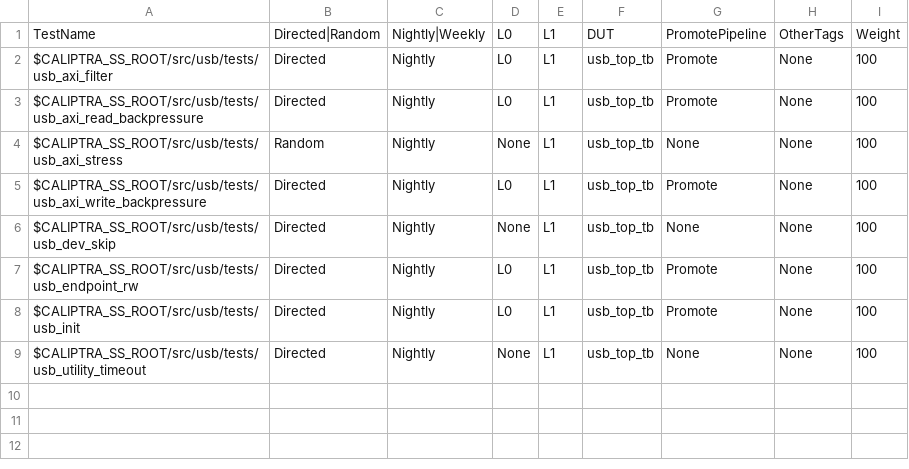
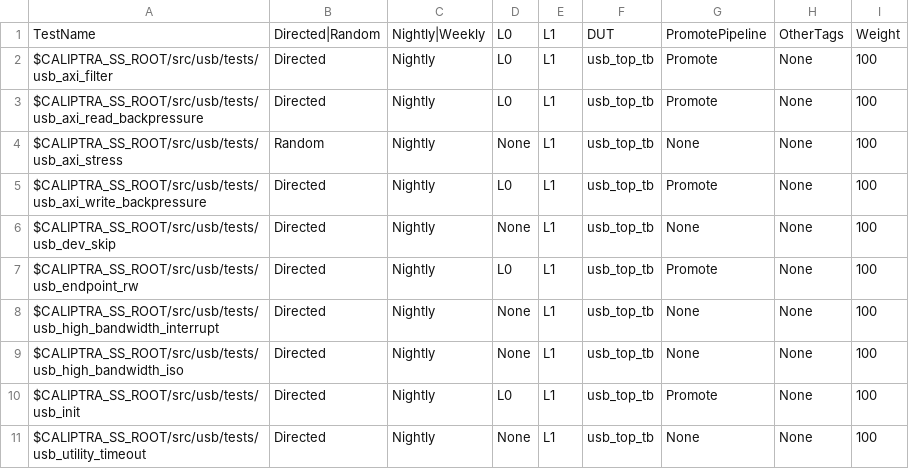
Before and after one commit to chipsalliance/caliptra-ss, a CSV file: src/usb/stimulus/testsuites/usb_master_test_list.csv, drawn as a sheet.

```diff
--- a/src/usb/stimulus/testsuites/usb_master_test_list.csv
+++ b/src/usb/stimulus/testsuites/usb_master_test_list.csv
@@ -7,2 +7,4 @@ $CALIPTRA_SS_ROOT/src/usb/tests/usb_dev_skip
 $CALIPTRA_SS_ROOT/src/usb/tests/usb_endpoint_rw                                     , Directed       , Nightly       , L0  , L1  , usb_top_tb        , Promote        , None     , 100
+$CALIPTRA_SS_ROOT/src/usb/tests/usb_high_bandwidth_interrupt                        , Directed       , Nightly       , None, L1  , usb_top_tb        , None           , None     , 100
+$CALIPTRA_SS_ROOT/src/usb/tests/usb_high_bandwidth_iso                              , Directed       , Nightly       , None, L1  , usb_top_tb        , None           , None     , 100
 $CALIPTRA_SS_ROOT/src/usb/tests/usb_init                                            , Directed       , Nightly       , L0  , L1  , usb_top_tb        , Promote        , None     , 100
```
Also changed, not shown: 11 other files.
